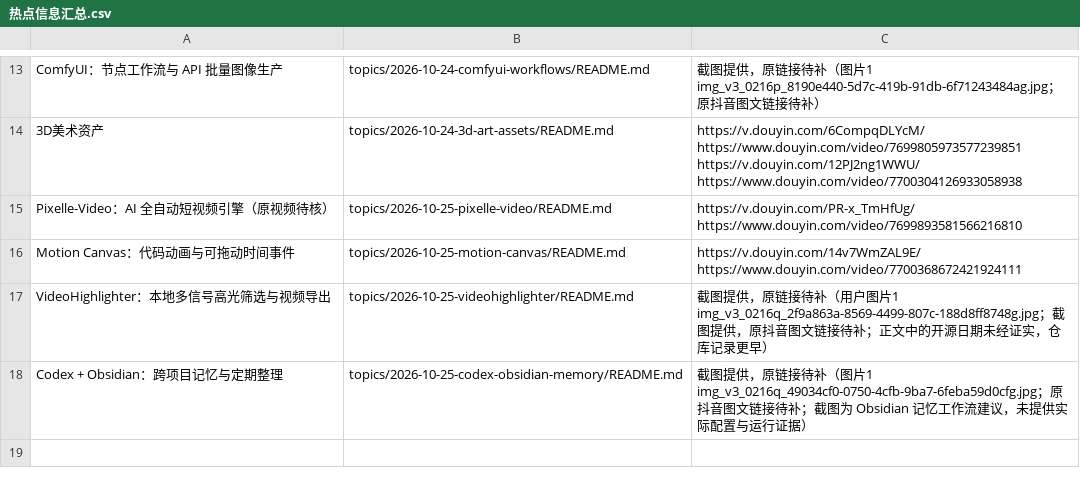
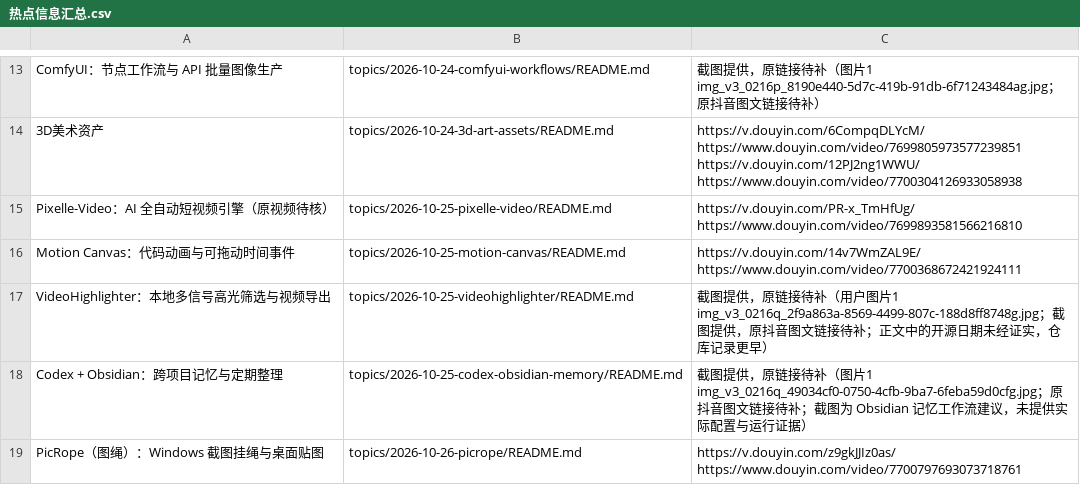
Before and after one commit to xinna2001/hot-topics-summary, a CSV file: 热点信息汇总.csv, drawn as a sheet; only a part is shown, gaps mark what is left out; ↵ is a line break in a cell; the diff names each change by its address in the sheet, - before the commit and + after, or states it on an @@ line.

```diff
--- a/热点信息汇总.csv
+++ b/热点信息汇总.csv
+row 19: PicRope（图绳）：Windows 截图挂绳与桌面贴图 | topics/2026-10-26-picrope/README.md | https://v.douyin.com/z9gkJJIz0as/ ↵ https://www.douyin.com/video/7700797693073718761
```
Also changed, not shown: 5 other files.
